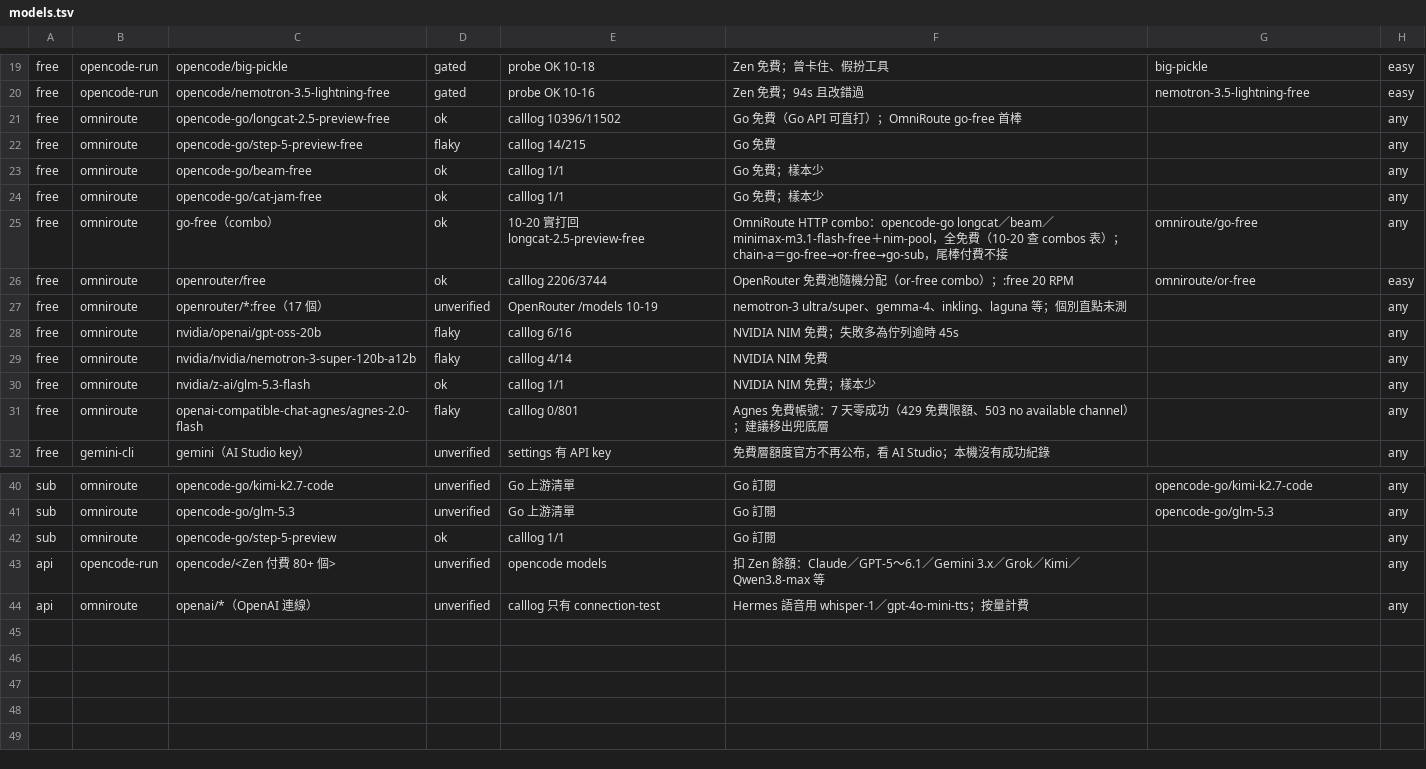
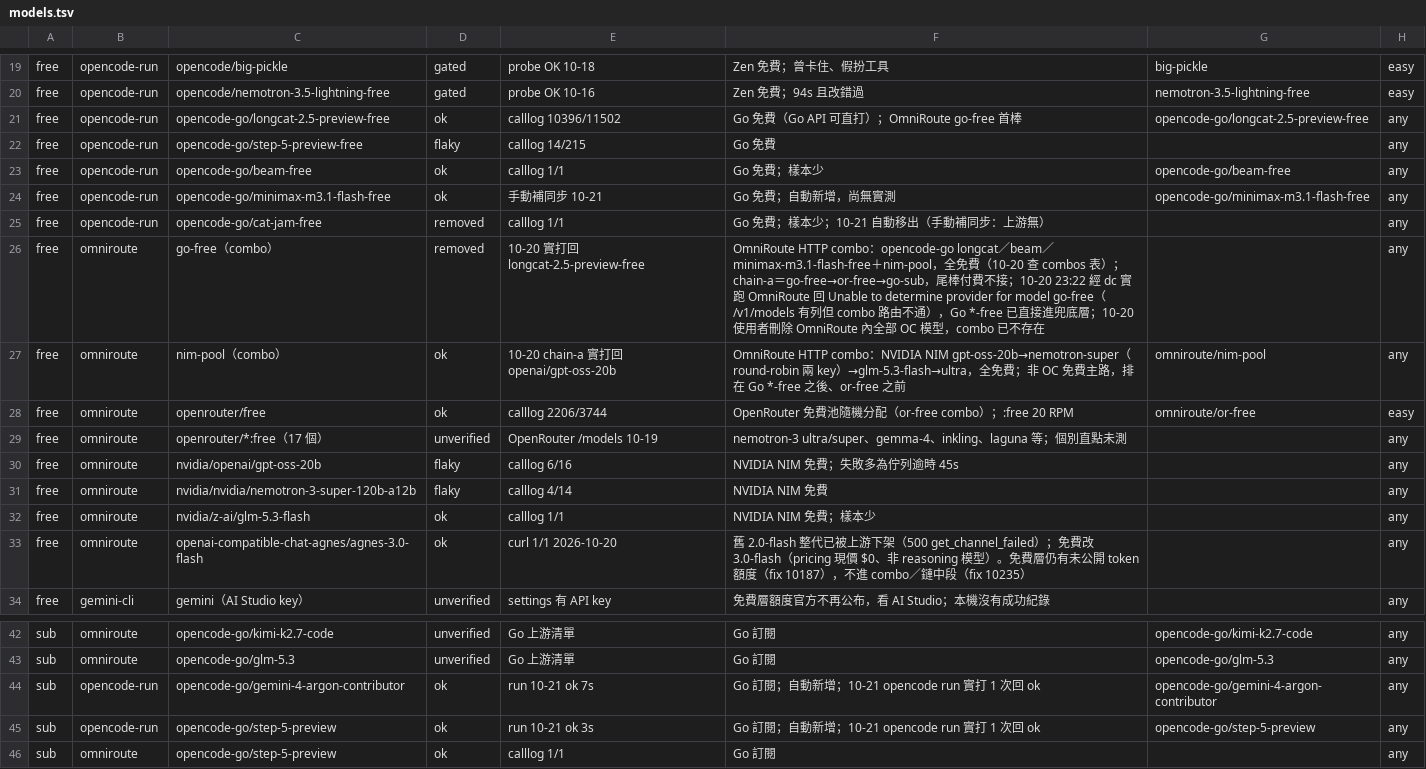
Before and after one commit to royalskynet/dispatch-router, a TSV file: catalog/models.tsv, drawn as a sheet; only a part is shown, gaps mark what is left out; the shorter side is filled out with more unchanged rows.

```diff
--- a/catalog/models.tsv
+++ b/catalog/models.tsv
@@ -20,7 +20,9 @@ free	opencode-run	opencode/big-pickle	gated	probe OK 10-18	Zen 免費；曾卡
 free	opencode-run	opencode/nemotron-3.5-lightning-free	gated	probe OK 10-16	Zen 免費；94s 且改錯過	nemotron-3.5-lightning-free	easy
-free	omniroute	opencode-go/longcat-2.5-preview-free	ok	calllog 10396/11502	Go 免費（Go API 可直打）；OmniRoute go-free 首棒		any
-free	omniroute	opencode-go/step-5-preview-free	flaky	calllog 14/215	Go 免費		any
-free	omniroute	opencode-go/beam-free	ok	calllog 1/1	Go 免費；樣本少		any
-free	omniroute	opencode-go/cat-jam-free	ok	calllog 1/1	Go 免費；樣本少		any
-free	omniroute	go-free（combo）	ok	10-20 實打回 longcat-2.5-preview-free	OmniRoute HTTP combo：opencode-go longcat／beam／minimax-m3.1-flash-free＋nim-pool，全免費（10-20 查 combos 表）；chain-a＝go-free→or-free→go-sub，尾棒付費不接	omniroute/go-free	any
+free	opencode-run	opencode-go/longcat-2.5-preview-free	ok	calllog 10396/11502	Go 免費（Go API 可直打）；OmniRoute go-free 首棒	opencode-go/longcat-2.5-preview-free	any
+free	opencode-run	opencode-go/step-5-preview-free	flaky	calllog 14/215	Go 免費		any
+free	opencode-run	opencode-go/beam-free	ok	calllog 1/1	Go 免費；樣本少	opencode-go/beam-free	any
+free	opencode-run	opencode-go/minimax-m3.1-flash-free	ok	手動補同步 10-21	Go 免費；自動新增，尚無實測	opencode-go/minimax-m3.1-flash-free	any
+free	opencode-run	opencode-go/cat-jam-free	removed	calllog 1/1	Go 免費；樣本少；10-21 自動移出（手動補同步：上游無）		any
+free	omniroute	go-free（combo）	removed	10-20 實打回 longcat-2.5-preview-free	OmniRoute HTTP combo：opencode-go longcat／beam／minimax-m3.1-flash-free＋nim-pool，全免費（10-20 查 combos 表）；chain-a＝go-free→or-free→go-sub，尾棒付費不接；10-20 23:22 經 dc 實跑 OmniRoute 回 Unable to determine provider for model go-free（/v1/models 有列但 combo 路由不通），Go *-free 已直接進兜底層；10-20 使用者刪除 OmniRoute 內全部 OC 模型，combo 已不存在		any
+free	omniroute	nim-pool（combo）	ok	10-20 chain-a 實打回 openai/gpt-oss-20b	OmniRoute HTTP combo：NVIDIA NIM gpt-oss-20b→nemotron-super（round-robin 兩 key）→glm-5.3-flash→ultra，全免費；非 OC 免費主路，排在 Go *-free 之後、or-free 之前	omniroute/nim-pool	any
 free	omniroute	openrouter/free	ok	calllog 2206/3744	OpenRouter 免費池隨機分配（or-free combo）；:free 20 RPM	omniroute/or-free	easy
@@ -30,3 +32,3 @@ free	omniroute	nvidia/nvidia/nemotron-3-super-120b-a12b	flaky	calllog 4/14	NVIDI
 free	omniroute	nvidia/z-ai/glm-5.3-flash	ok	calllog 1/1	NVIDIA NIM 免費；樣本少		any
-free	omniroute	openai-compatible-chat-agnes/agnes-2.0-flash	flaky	calllog 0/801	Agnes 免費帳號：7 天零成功（429 免費限額、503 no available channel）；建議移出兜底層		any
+free	omniroute	openai-compatible-chat-agnes/agnes-3.0-flash	ok	curl 1/1 2026-10-20	舊 2.0-flash 整代已被上游下架（500 get_channel_failed）；免費改 3.0-flash（pricing 現價 $0、非 reasoning 模型）。免費層仍有未公開 token 額度（fix 10187），不進 combo／鏈中段（fix 10235）		any
 free	gemini-cli	gemini（AI Studio key）	unverified	settings 有 API key	免費層額度官方不再公布，看 AI Studio；本機沒有成功紀錄		any
@@ -41,2 +43,4 @@ sub	omniroute	opencode-go/kimi-k2.7-code	unverified	Go 上游清單	Go 訂閱	op
 sub	omniroute	opencode-go/glm-5.3	unverified	Go 上游清單	Go 訂閱	opencode-go/glm-5.3	any
+sub	opencode-run	opencode-go/gemini-4-argon-contributor	ok	run 10-21 ok 7s	Go 訂閱；自動新增；10-21 opencode run 實打 1 次回 ok	opencode-go/gemini-4-argon-contributor	any
+sub	opencode-run	opencode-go/step-5-preview	ok	run 10-21 ok 3s	Go 訂閱；自動新增；10-21 opencode run 實打 1 次回 ok	opencode-go/step-5-preview	any
 sub	omniroute	opencode-go/step-5-preview	ok	calllog 1/1	Go 訂閱		any
```
Also changed, not shown: catalog/providers.tsv, 23 other files.
